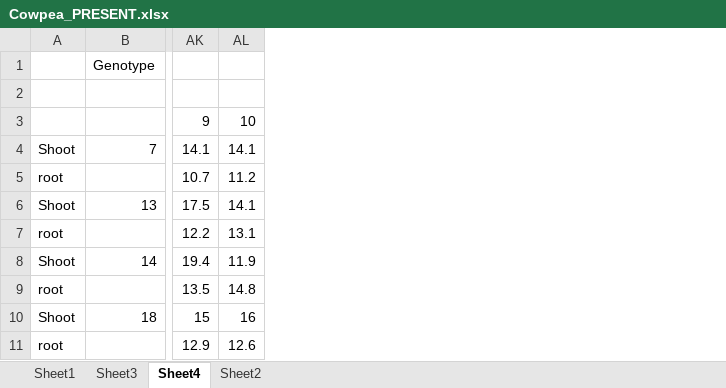
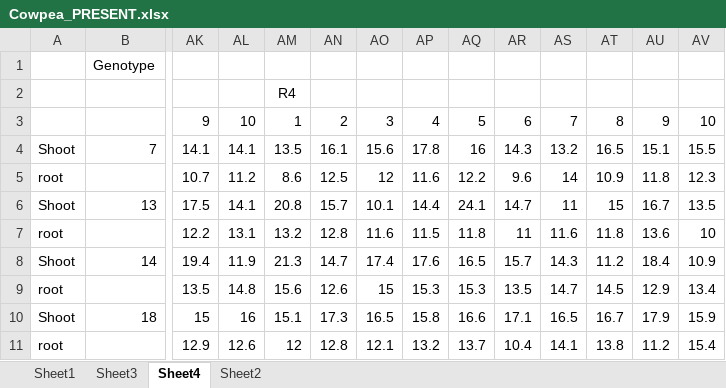
Before and after one commit to vaibhav88614/resume, an Excel workbook: Cowpea_PRESENT.xlsx, sheet Sheet4, drawn as a sheet; only a part is shown, gaps mark what is left out; values as stored, in another font and other column widths than the file's, no borders; the diff names each change by its address in the sheet, - before the commit and + after, or states it on an @@ line.

```diff
--- a/Cowpea_PRESENT.xlsx (sheet Sheet4)
+++ b/Cowpea_PRESENT.xlsx (sheet Sheet4)
+column AM, rows 2-11: R4 | 1 | 13.5 | 8.6 | 20.8 | 13.2 | 21.3 | 15.6 | 15.1 | 12
+column AN, rows 3-11: 2 | 16.1 | 12.5 | 15.7 | 12.8 | 14.7 | 12.6 | 17.3 | 12.8
+column AO, rows 3-11: 3 | 15.6 | 12 | 10.1 | 11.6 | 17.4 | 15 | 16.5 | 12.1
+column AP, rows 3-11: 4 | 17.8 | 11.6 | 14.4 | 11.5 | 17.6 | 15.3 | 15.8 | 13.2
+column AQ, rows 3-11: 5 | 16 | 12.2 | 24.1 | 11.8 | 16.5 | 15.3 | 16.6 | 13.7
+column AR, rows 3-11: 6 | 14.3 | 9.6 | 14.7 | 11 | 15.7 | 13.5 | 17.1 | 10.4
+column AS, rows 3-11: 7 | 13.2 | 14 | 11 | 11.6 | 14.3 | 14.7 | 16.5 | 14.1
+column AT, rows 3-11: 8 | 16.5 | 10.9 | 15 | 11.8 | 11.2 | 14.5 | 16.7 | 13.8
+column AU, rows 3-11: 9 | 15.1 | 11.8 | 16.7 | 13.6 | 18.4 | 12.9 | 17.9 | 11.2
+column AV, rows 3-11: 10 | 15.5 | 12.3 | 13.5 | 10 | 10.9 | 13.4 | 15.9 | 15.4
```
